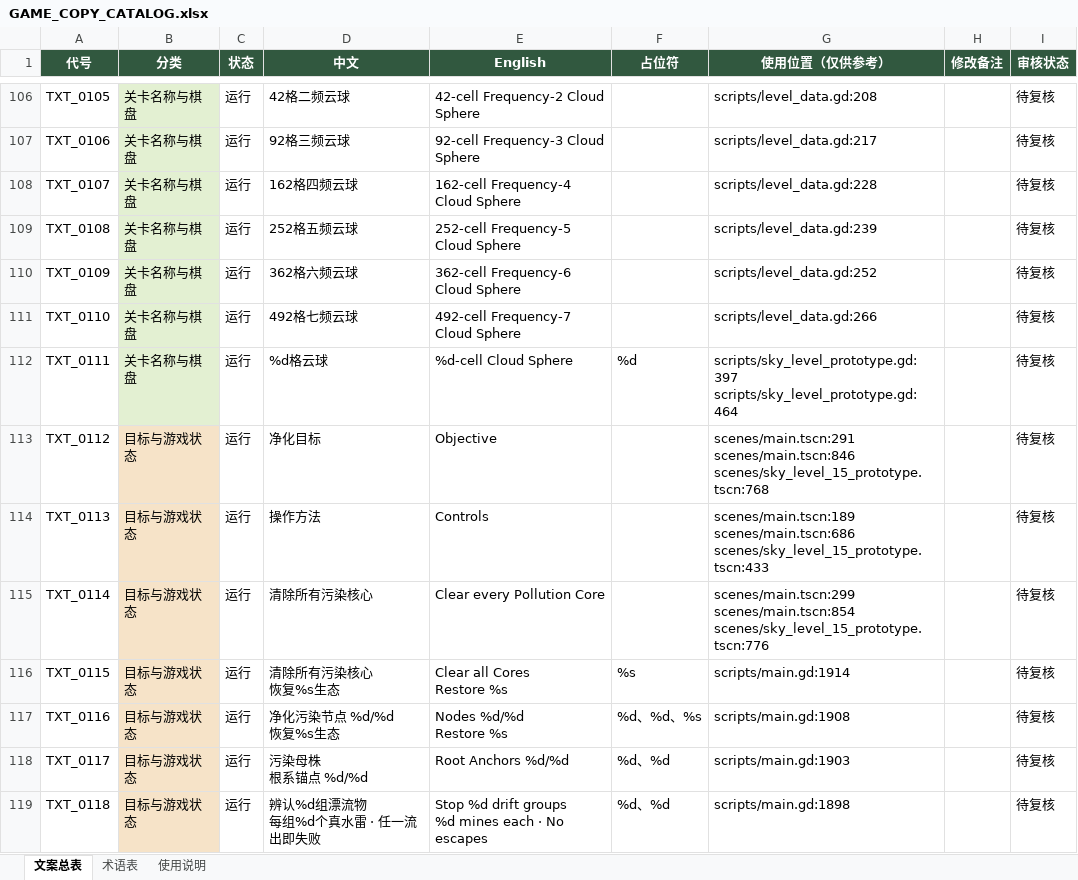
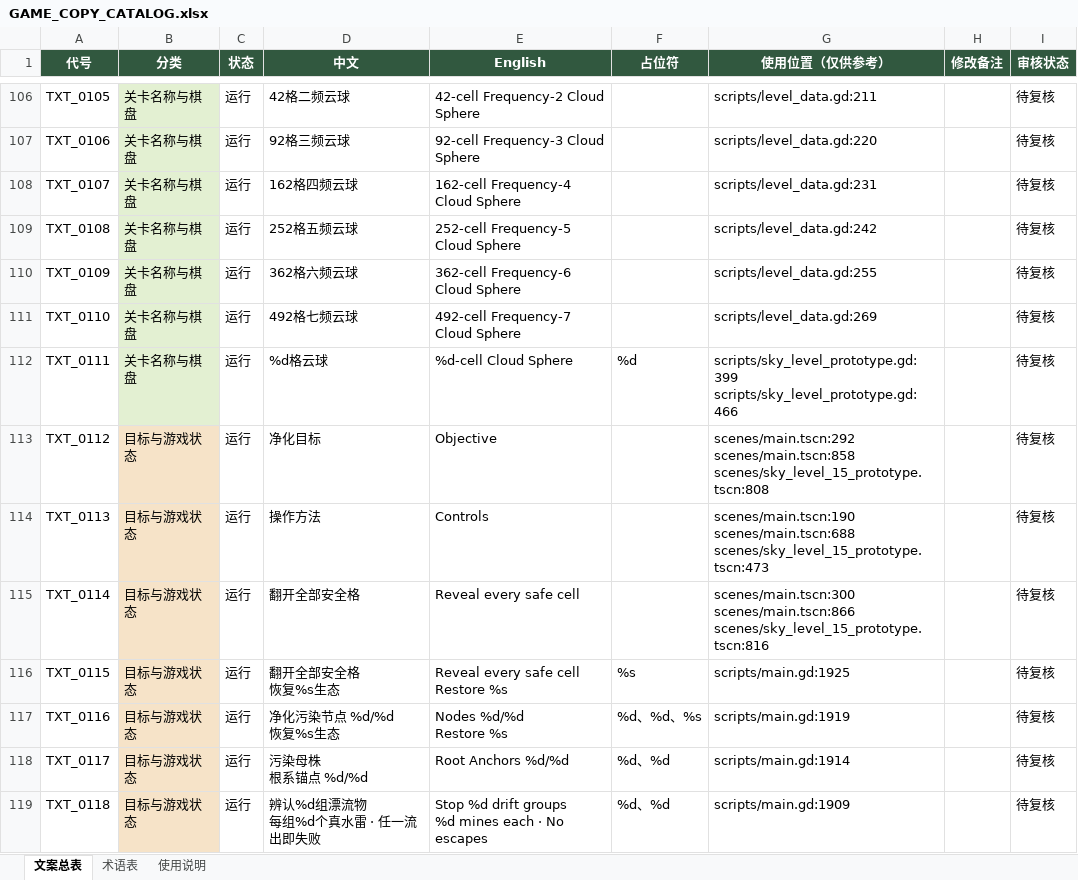
Before and after one commit to zjenny09/MineSweeper, an Excel workbook: docs/copy/GAME_COPY_CATALOG.xlsx, sheet 文案总表, drawn as a sheet; only a part is shown, gaps mark what is left out; values as stored, in another font and other column widths than the file's, no borders; conditional formats not drawn; ↵ is a line break in a cell; the diff covers the shown part only; the diff names each change by its address in the sheet, - before the commit and + after, or states it on an @@ line.

```diff
--- a/docs/copy/GAME_COPY_CATALOG.xlsx (sheet 文案总表)
+++ b/docs/copy/GAME_COPY_CATALOG.xlsx (sheet 文案总表)
-G106 (使用位置（仅供参考）): scripts/level_data.gd:208
+G106 (使用位置（仅供参考）): scripts/level_data.gd:211
-G107 (使用位置（仅供参考）): scripts/level_data.gd:217
+G107 (使用位置（仅供参考）): scripts/level_data.gd:220
-G108 (使用位置（仅供参考）): scripts/level_data.gd:228
+G108 (使用位置（仅供参考）): scripts/level_data.gd:231
-G109 (使用位置（仅供参考）): scripts/level_data.gd:239
+G109 (使用位置（仅供参考）): scripts/level_data.gd:242
-G110 (使用位置（仅供参考）): scripts/level_data.gd:252
+G110 (使用位置（仅供参考）): scripts/level_data.gd:255
-G111 (使用位置（仅供参考）): scripts/level_data.gd:266
+G111 (使用位置（仅供参考）): scripts/level_data.gd:269
-G112 (使用位置（仅供参考）): scripts/sky_level_prototype.gd:397 ↵ scripts/sky_level_prototype.gd:464
+G112 (使用位置（仅供参考）): scripts/sky_level_prototype.gd:399 ↵ scripts/sky_level_prototype.gd:466
-G113 (使用位置（仅供参考）): scenes/main.tscn:291 ↵ scenes/main.tscn:846 ↵ scenes/sky_level_15_prototype.tscn:768
+G113 (使用位置（仅供参考）): scenes/main.tscn:292 ↵ scenes/main.tscn:858 ↵ scenes/sky_level_15_prototype.tscn:808
-G114 (使用位置（仅供参考）): scenes/main.tscn:189 ↵ scenes/main.tscn:686 ↵ scenes/sky_level_15_prototype.tscn:433
+G114 (使用位置（仅供参考）): scenes/main.tscn:190 ↵ scenes/main.tscn:688 ↵ scenes/sky_level_15_prototype.tscn:473
-D115 (中文): 清除所有污染核心
+D115 (中文): 翻开全部安全格
-E115 (English): Clear every Pollution Core
+E115 (English): Reveal every safe cell
-G115 (使用位置（仅供参考）): scenes/main.tscn:299 ↵ scenes/main.tscn:854 ↵ scenes/sky_level_15_prototype.tscn:776
+G115 (使用位置（仅供参考）): scenes/main.tscn:300 ↵ scenes/main.tscn:866 ↵ scenes/sky_level_15_prototype.tscn:816
-D116 (中文): 清除所有污染核心 ↵ 恢复%s生态
+D116 (中文): 翻开全部安全格 ↵ 恢复%s生态
-E116 (English): Clear all Cores ↵ Restore %s
+E116 (English): Reveal every safe cell ↵ Restore %s
-G116 (使用位置（仅供参考）): scripts/main.gd:1914
+G116 (使用位置（仅供参考）): scripts/main.gd:1925
-G117 (使用位置（仅供参考）): scripts/main.gd:1908
+G117 (使用位置（仅供参考）): scripts/main.gd:1919
-G118 (使用位置（仅供参考）): scripts/main.gd:1903
+G118 (使用位置（仅供参考）): scripts/main.gd:1914
-G119 (使用位置（仅供参考）): scripts/main.gd:1898
+G119 (使用位置（仅供参考）): scripts/main.gd:1909
```
Also changed, not shown: 15 added rows and 303 edited cells elsewhere in this sheet, 18 other files.
